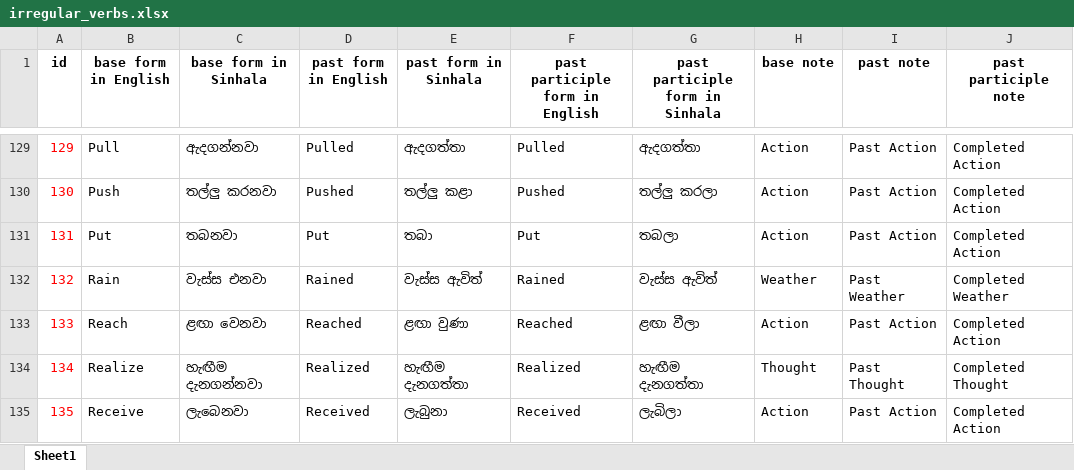
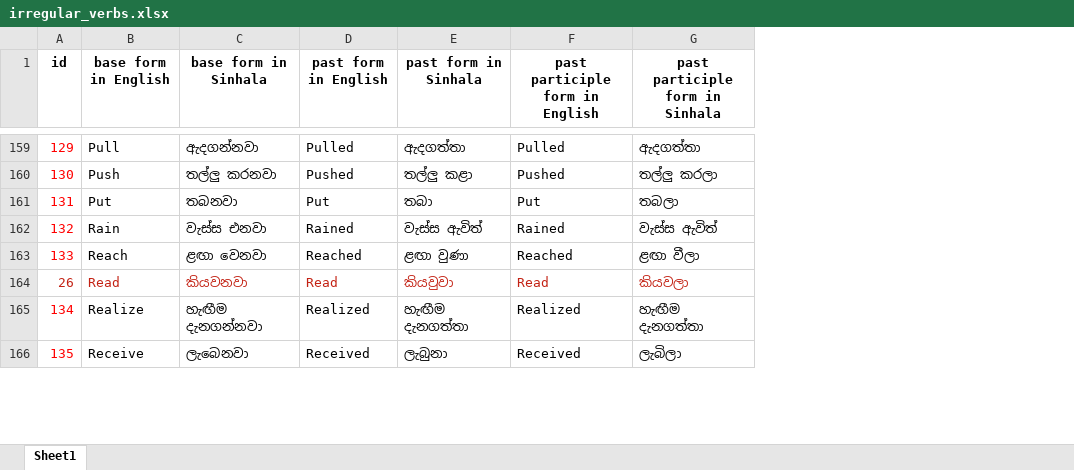
Before and after one commit to rangavimukthiem/verbs_repo, an Excel workbook: assets/irregular_verbs.xlsx, sheet Sheet1, drawn as a sheet; only a part is shown, gaps mark what is left out; values as stored, in another font and other column widths than the file's, no borders; conditional formats and table styles not drawn; removed rows and columns are numbered as before the commit, all else as after; the diff covers the shown part only; the diff names each change by its address in the sheet, - before the commit and + after, or states it on an @@ line.

```diff
--- a/assets/irregular_verbs.xlsx (sheet Sheet1)
+++ b/assets/irregular_verbs.xlsx (sheet Sheet1)
-column H (base note), rows 129-135: Action | Action | Action | Weather | Action | Thought | Action
-column I (past note), rows 129-135: Past Action | Past Action | Past Action | Past Weather | Past Action | Past Thought | Past Action
-column J (past participle note), rows 129-135: Completed Action | Completed Action | Completed Action | Completed Weather | Completed Action | Completed Thought | Completed Action
@@ row 26 moved to row 164: 26 @@
```
Also changed, not shown: 73 moved rows and 7 edited cells elsewhere in this sheet, 14 other files.
